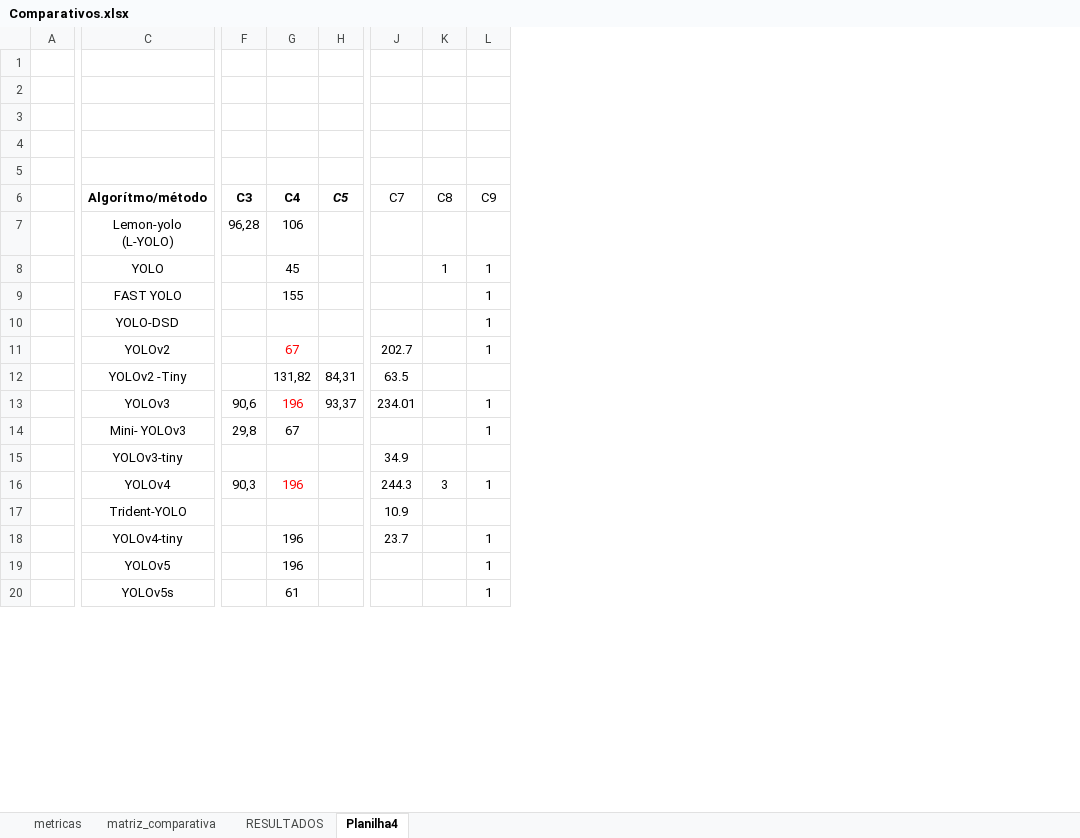
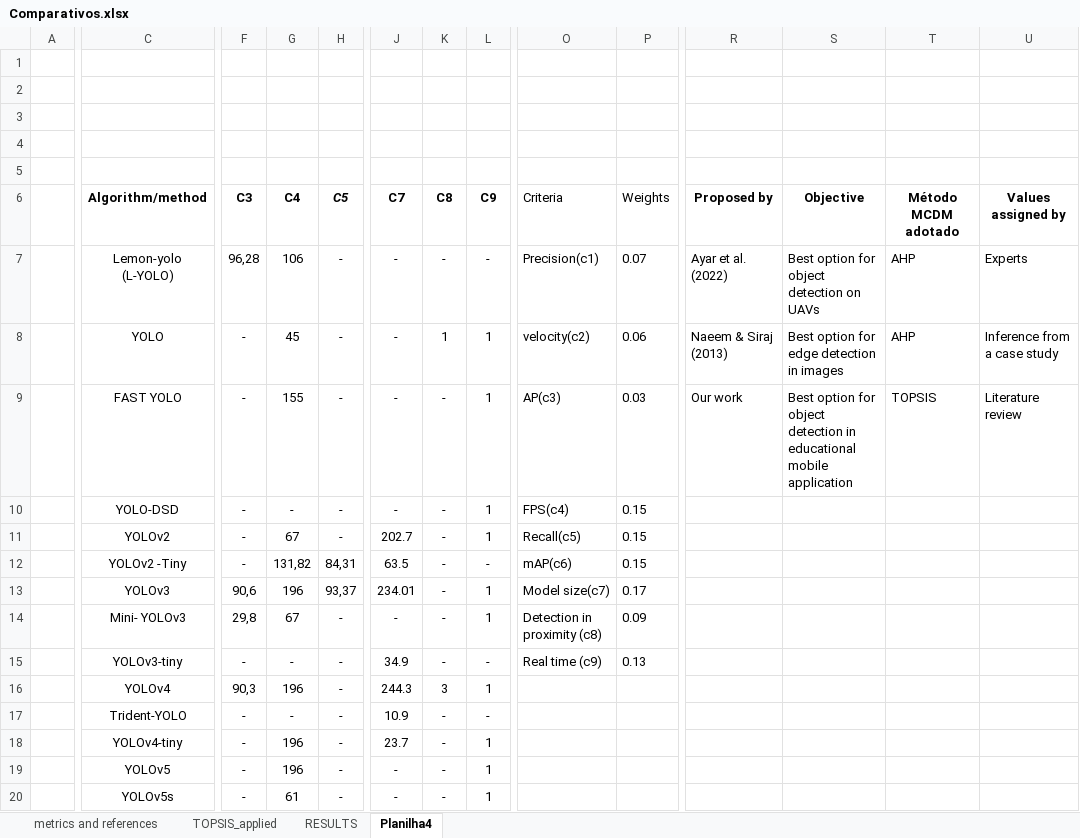
Before and after one commit to AndreRamos7/mcdm_algoritmo_do, an Excel workbook: Comparativos.xlsx, sheet Planilha4, drawn as a sheet; only a part is shown, gaps mark what is left out; values as stored, in another font and other column widths than the file's, no borders; the diff covers the shown part only; the diff names each change by its address in the sheet, - before the commit and + after, or states it on an @@ line.

```diff
--- a/Comparativos.xlsx (sheet Planilha4)
+++ b/Comparativos.xlsx (sheet Planilha4)
-sheet tab: metricas
+sheet tab: metrics and references
-sheet tab: matriz_comparativa
+sheet tab: TOPSIS_applied
-sheet tab: RESULTADOS
+sheet tab: RESULTS
+column O (Criteria), rows 7-15: Precision(c1) | velocity(c2) | AP(c3) | FPS(c4) | Recall(c5) | mAP(c6) | Model size(c7) | Detection in proximity (c8) | Real time (c9)
+column P (Weights), rows 7-15: 0.07 | 0.06 | 0.03 | 0.15 | 0.15 | 0.15 | 0.17 | 0.09 | 0.13
+column R (Proposed by), rows 7-9: Ayar et al. (2022) | Naeem & Siraj (2013) | Our work
+column S (Objective), rows 7-9: Best option for object detection on UAVs | Best option for edge detection in images | Best option for object detection in educational mobile application
+column T (Método MCDM adotado), rows 7-9: AHP | AHP | TOPSIS
+column U (Values assigned by), rows 7-9: Experts | Inference from a case study | Literature review
-C6: Algorítmo/método
+C6: Algorithm/method
-J6:L6 bold: off
+J6:L6 bold: on
-H7:H11 (C5): (empty)
+H7:H11 (C5): -
-J7:J10 (C7): (empty)
+J7:J10 (C7): -
-K7 (C8): (empty)
+K7 (C8): -
-L7 (C9): (empty)
+L7 (C9): -
-F8:F12 (C3): (empty)
+F8:F12 (C3): -
-K9:K15 (C8): (empty)
+K9:K15 (C8): -
-G10 (C4): (empty)
+G10 (C4): -
-G11 text colour: #FF0000
+G11 text colour: black
-L12 (C9): (empty)
+L12 (C9): -
-G13 text colour: #FF0000
+G13 text colour: black
-H14:H20 (C5): (empty)
+H14:H20 (C5): -
-J14 (C7): (empty)
+J14 (C7): -
-F15 (C3): (empty)
+F15 (C3): -
-G15 (C4): (empty)
+G15 (C4): -
-L15 (C9): (empty)
+L15 (C9): -
-G16 text colour: #FF0000
+G16 text colour: black
-F17:F20 (C3): (empty)
+F17:F20 (C3): -
-G17 (C4): (empty)
+G17 (C4): -
-K17:K20 (C8): (empty)
+K17:K20 (C8): -
-L17 (C9): (empty)
+L17 (C9): -
-J19:J20 (C7): (empty)
+J19:J20 (C7): -
```
Also changed, not shown: 3 added columns and 17 edited cells elsewhere in this sheet, sheet metrics and references, sheet TOPSIS_applied, charts or pictures.
